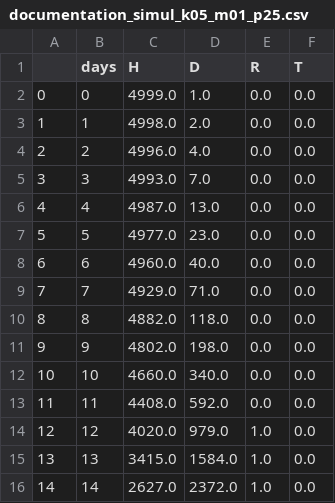
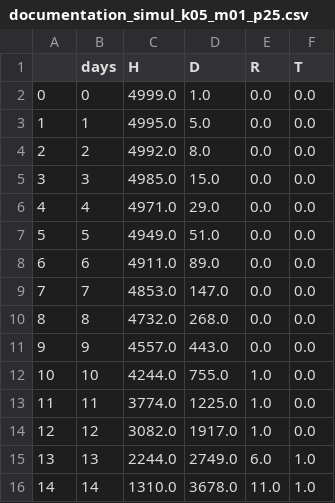
Before and after one commit to abschlossproj/abschlussprojekt, a CSV file: documentation_tables/documentation_simul_k05_m01_p25.csv, drawn as a sheet; only a part is shown; the diff covers the shown part only.

```diff
--- a/documentation_tables/documentation_simul_k05_m01_p25.csv
+++ b/documentation_tables/documentation_simul_k05_m01_p25.csv
@@ -2,15 +2,15 @@
 0,0,4999.0,1.0,0.0,0.0
-1,1,4998.0,2.0,0.0,0.0
-2,2,4996.0,4.0,0.0,0.0
-3,3,4993.0,7.0,0.0,0.0
-4,4,4987.0,13.0,0.0,0.0
-5,5,4977.0,23.0,0.0,0.0
-6,6,4960.0,40.0,0.0,0.0
-7,7,4929.0,71.0,0.0,0.0
-8,8,4882.0,118.0,0.0,0.0
-9,9,4802.0,198.0,0.0,0.0
-10,10,4660.0,340.0,0.0,0.0
-11,11,4408.0,592.0,0.0,0.0
-12,12,4020.0,979.0,1.0,0.0
-13,13,3415.0,1584.0,1.0,0.0
-14,14,2627.0,2372.0,1.0,0.0
+1,1,4995.0,5.0,0.0,0.0
+2,2,4992.0,8.0,0.0,0.0
+3,3,4985.0,15.0,0.0,0.0
+4,4,4971.0,29.0,0.0,0.0
+5,5,4949.0,51.0,0.0,0.0
+6,6,4911.0,89.0,0.0,0.0
+7,7,4853.0,147.0,0.0,0.0
+8,8,4732.0,268.0,0.0,0.0
+9,9,4557.0,443.0,0.0,0.0
+10,10,4244.0,755.0,1.0,0.0
+11,11,3774.0,1225.0,1.0,0.0
+12,12,3082.0,1917.0,1.0,0.0
+13,13,2244.0,2749.0,6.0,1.0
+14,14,1310.0,3678.0,11.0,1.0
```
Also changed, not shown: 77 edited cells elsewhere in this file, documentation_tables/documentation_simul_k05_m01_p10.csv, documentation_tables/documentation_simul_k05_m05_p10.csv, 25 other files.
